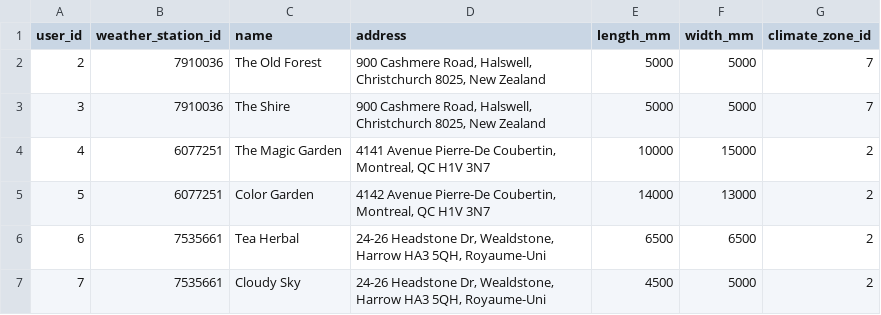
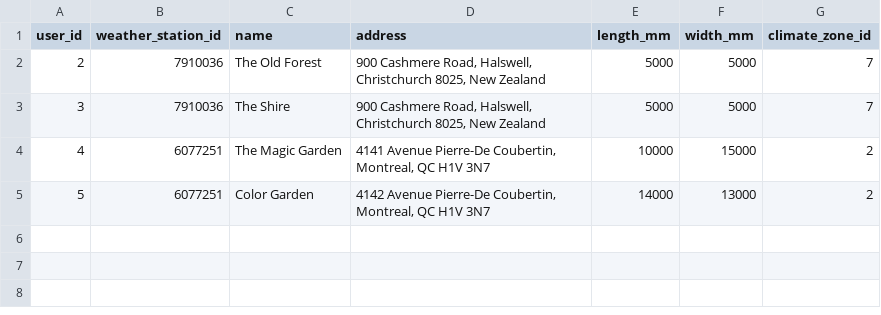
Before and after one commit to jscouller09/green-thumb, a CSV file: db/gardens.csv, drawn as a sheet.

```diff
--- a/db/gardens.csv
+++ b/db/gardens.csv
@@ -5,3 +5 @@ user_id,weather_station_id,name,address,length_mm,width_mm,climate_zone_id
 5,6077251,Color Garden,"4142 Avenue Pierre-De Coubertin, Montreal, QC H1V 3N7",14000,13000,2
-6,7535661,Tea Herbal,"24-26 Headstone Dr, Wealdstone, Harrow HA3 5QH, Royaume-Uni",6500,6500,2
-7,7535661,Cloudy Sky,"24-26 Headstone Dr, Wealdstone, Harrow HA3 5QH, Royaume-Uni",4500,5000,2
```
Also changed, not shown: db/plants.csv, db/plots.csv, 5 other files.
